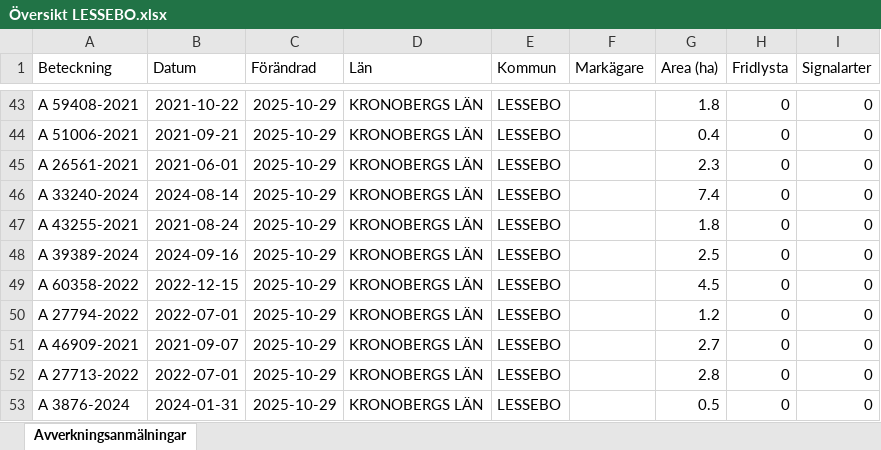
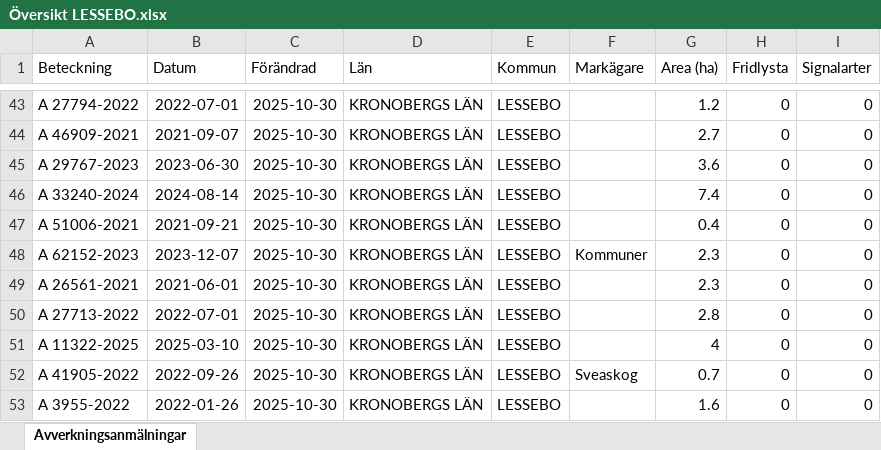
Before and after one commit to klasma/Logging_0761, an Excel workbook: Översikt LESSEBO.xlsx, sheet Avverkningsanmälningar, drawn as a sheet; only a part is shown, gaps mark what is left out; values as stored, in another font and other column widths than the file's, no borders; the diff covers the shown part only; the diff names each change by its address in the sheet, - before the commit and + after, or states it on an @@ line.

```diff
--- a/Översikt LESSEBO.xlsx (sheet Avverkningsanmälningar)
+++ b/Översikt LESSEBO.xlsx (sheet Avverkningsanmälningar)
-A43 (Beteckning): A 59408-2021
+A43 (Beteckning): A 27794-2022
-B43 (Datum): 2021-10-22
+B43 (Datum): 2022-07-01
-C43:C53 (Förändrad): 2025-10-29
+C43:C53 (Förändrad): 2025-10-30
-G43 (Area (ha)): 1.8
+G43 (Area (ha)): 1.2
-A44 (Beteckning): A 51006-2021
+A44 (Beteckning): A 46909-2021
-B44 (Datum): 2021-09-21
+B44 (Datum): 2021-09-07
-G44 (Area (ha)): 0.4
+G44 (Area (ha)): 2.7
-A45 (Beteckning): A 26561-2021
+A45 (Beteckning): A 29767-2023
-B45 (Datum): 2021-06-01
+B45 (Datum): 2023-06-30
-G45 (Area (ha)): 2.3
+G45 (Area (ha)): 3.6
-A47 (Beteckning): A 43255-2021
+A47 (Beteckning): A 51006-2021
-B47 (Datum): 2021-08-24
+B47 (Datum): 2021-09-21
-G47 (Area (ha)): 1.8
+G47 (Area (ha)): 0.4
-A48 (Beteckning): A 39389-2024
+A48 (Beteckning): A 62152-2023
-B48 (Datum): 2024-09-16
+B48 (Datum): 2023-12-07
-F48 (Markägare): (empty)
+F48 (Markägare): Kommuner
-G48 (Area (ha)): 2.5
+G48 (Area (ha)): 2.3
-A49 (Beteckning): A 60358-2022
+A49 (Beteckning): A 26561-2021
-B49 (Datum): 2022-12-15
+B49 (Datum): 2021-06-01
-G49 (Area (ha)): 4.5
+G49 (Area (ha)): 2.3
-A50 (Beteckning): A 27794-2022
+A50 (Beteckning): A 27713-2022
-G50 (Area (ha)): 1.2
+G50 (Area (ha)): 2.8
-A51 (Beteckning): A 46909-2021
+A51 (Beteckning): A 11322-2025
-B51 (Datum): 2021-09-07
+B51 (Datum): 2025-03-10
-G51 (Area (ha)): 2.7
+G51 (Area (ha)): 4
-A52 (Beteckning): A 27713-2022
+A52 (Beteckning): A 41905-2022
-B52 (Datum): 2022-07-01
+B52 (Datum): 2022-09-26
-F52 (Markägare): (empty)
+F52 (Markägare): Sveaskog
-G52 (Area (ha)): 2.8
+G52 (Area (ha)): 0.7
-A53 (Beteckning): A 3876-2024
+A53 (Beteckning): A 3955-2022
-B53 (Datum): 2024-01-31
+B53 (Datum): 2022-01-26
-G53 (Area (ha)): 0.5
+G53 (Area (ha)): 1.6
```
Also changed, not shown: 1194 edited cells elsewhere in this sheet, artfynd/A 18959-2021 artfynd.xlsx, artfynd/A 18960-2021 artfynd.xlsx, 20 other files.
